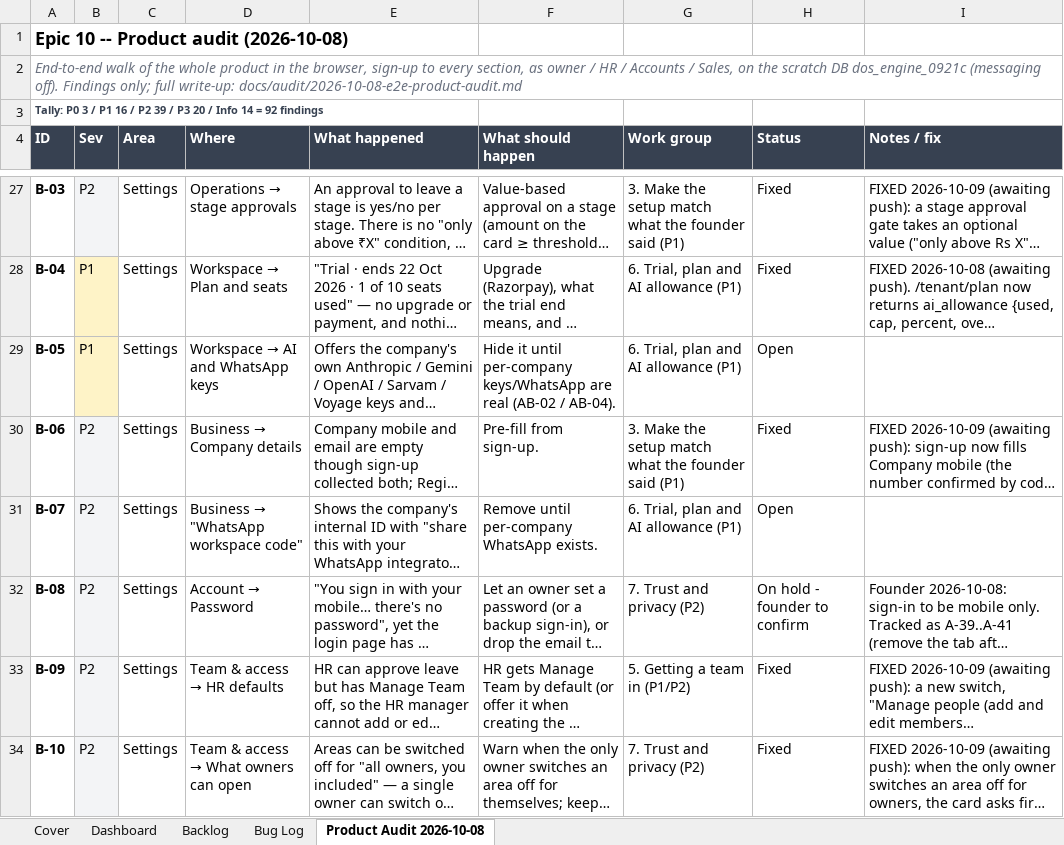
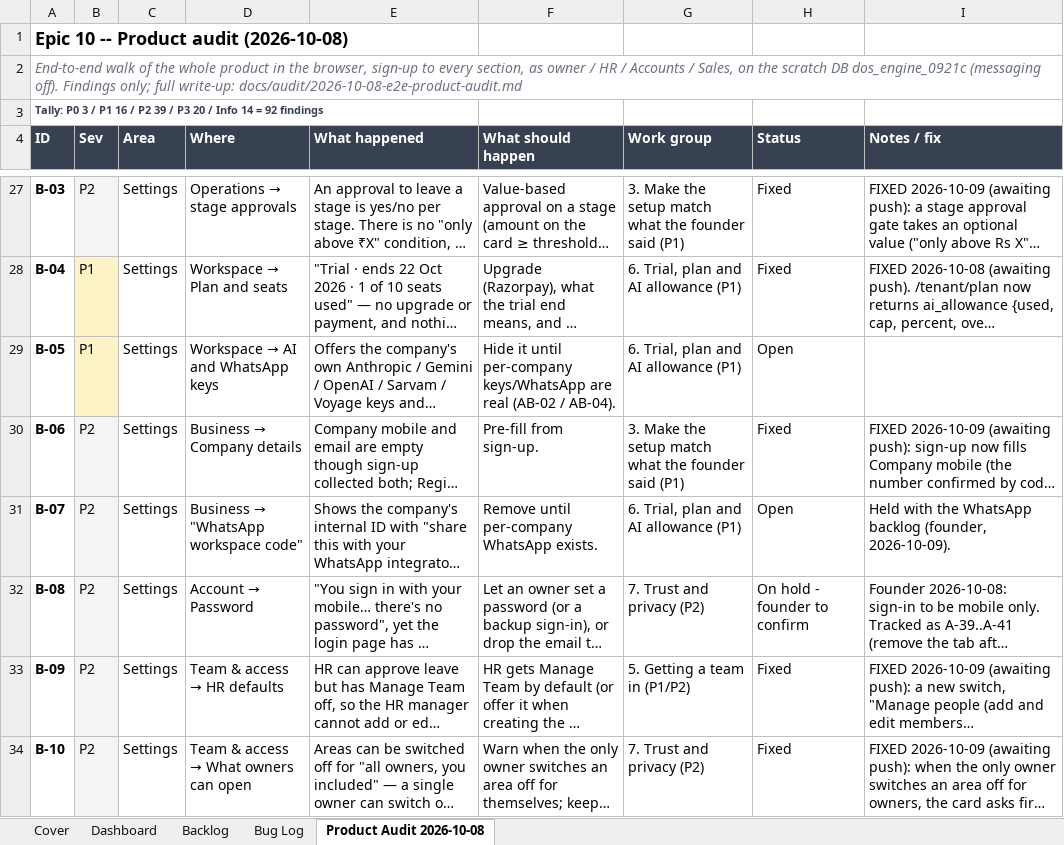
Before and after one commit to quazrelevate-god/DecisionOS, an Excel workbook: docs/DecisionOS_Epic10_Testing.xlsx, sheet Product Audit 2026-10-08, drawn as a sheet; only a part is shown, gaps mark what is left out; long unchanged cells end in …; values as stored, in another font and other column widths than the file's, no borders; the diff covers the shown part only; the diff names each change by its address in the sheet, - before the commit and + after, or states it on an @@ line.

```diff
--- a/docs/DecisionOS_Epic10_Testing.xlsx (sheet Product Audit 2026-10-08)
+++ b/docs/DecisionOS_Epic10_Testing.xlsx (sheet Product Audit 2026-10-08)
-I31 (Notes / fix): (empty)
+I31 (Notes / fix): Held with the WhatsApp backlog (founder, 2026-10-09).
```
Also changed, not shown: 38 edited cells elsewhere in this sheet, 48 other files.
